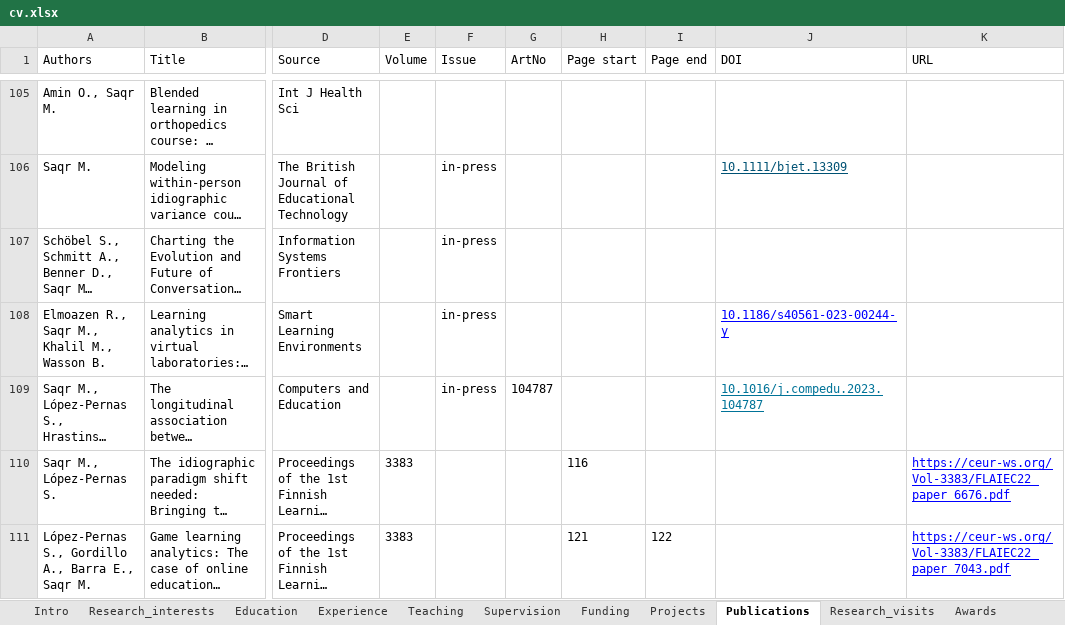
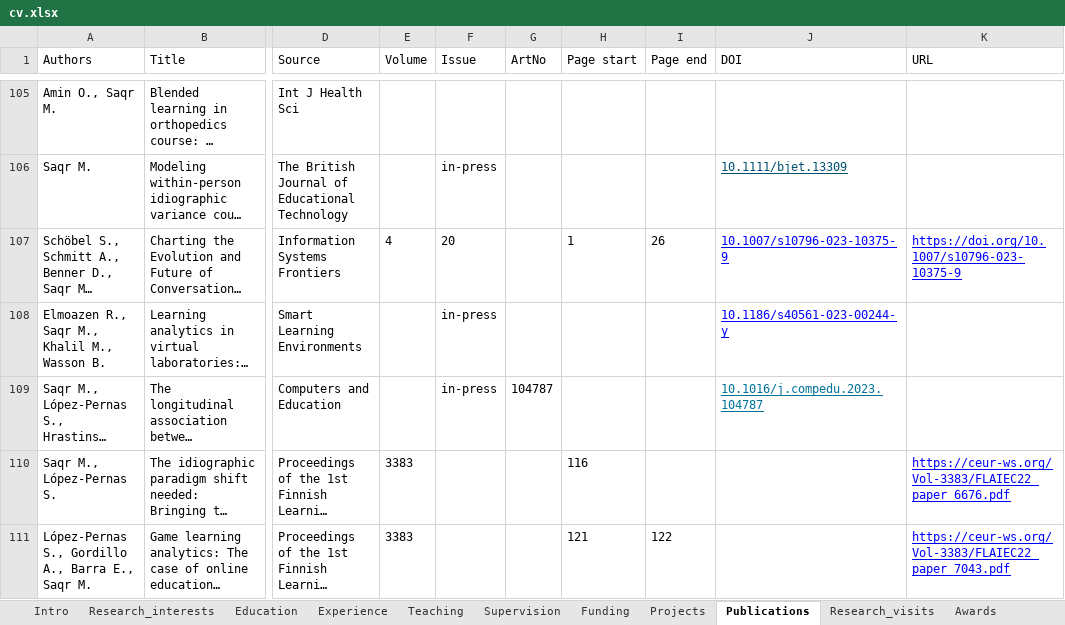
Before and after one commit to loxavia/loxavia.github.io, an Excel workbook: cv.xlsx, sheet Publications, drawn as a sheet; only a part is shown, gaps mark what is left out; long unchanged cells end in …; values as stored, in another font and other column widths than the file's, no borders; charts and pictures not drawn; the diff covers the shown part only; the diff names each change by its address in the sheet, - before the commit and + after, or states it on an @@ line.

```diff
--- a/cv.xlsx (sheet Publications)
+++ b/cv.xlsx (sheet Publications)
-E107 (Volume): (empty)
+E107 (Volume): 4
-F107 (Issue): in-press
+F107 (Issue): 20
-H107 (Page start): (empty)
+H107 (Page start): 1
-I107 (Page end): (empty)
+I107 (Page end): 26
-J107 (DOI): (empty)
+J107 (DOI): 10.1007/s10796-023-10375-9
-K107 (URL): (empty)
+K107 (URL): https://doi.org/10.1007/s10796-023-10375-9
```
Also changed, not shown: 1 added row elsewhere in this sheet, 4 other files.
